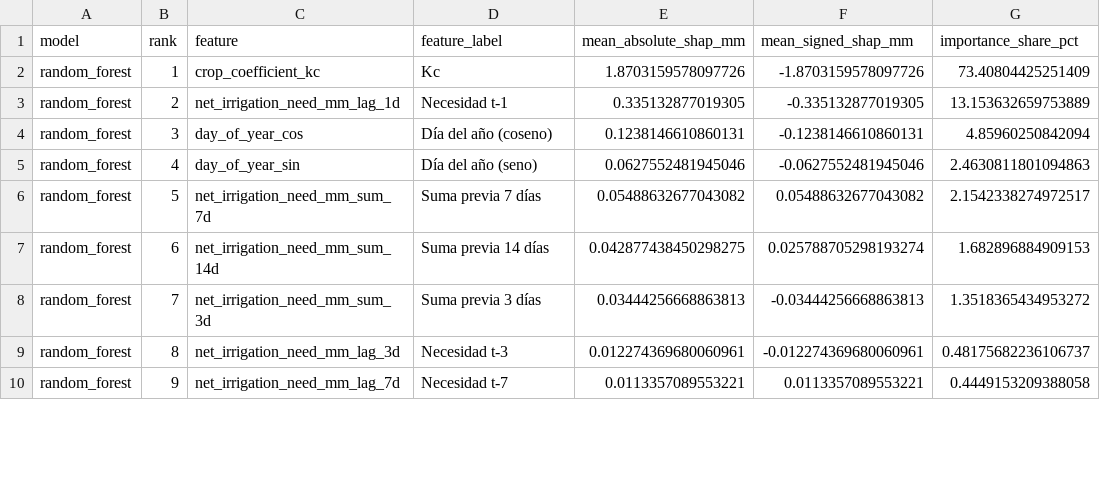
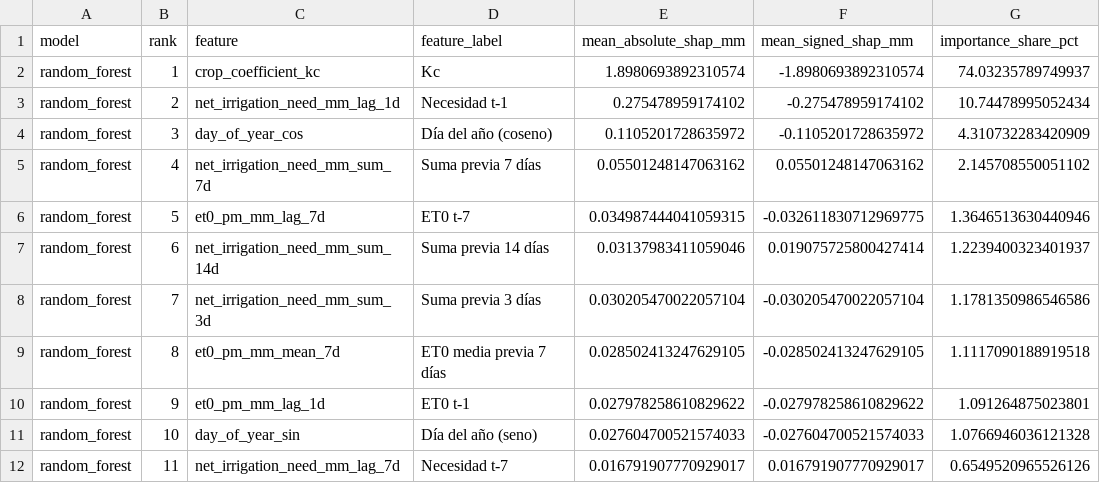
Before and after one commit to AdrianPL15/tfm-regadio-dss, a CSV file: docs/data_samples/xai_feature_importance_4_3.csv, drawn as a sheet; only a part is shown; the diff covers the shown part only.

```diff
--- a/docs/data_samples/xai_feature_importance_4_3.csv
+++ b/docs/data_samples/xai_feature_importance_4_3.csv
@@ -1,10 +1,12 @@
 model,rank,feature,feature_label,mean_absolute_shap_mm,mean_signed_shap_mm,importance_share_pct
-random_forest,1,crop_coefficient_kc,Kc,1.8703159578097726,-1.8703159578097726,73.40804425251409
-random_forest,2,net_irrigation_need_mm_lag_1d,Necesidad t-1,0.335132877019305,-0.335132877019305,13.153632659753889
-random_forest,3,day_of_year_cos,Día del año (coseno),0.1238146610860131,-0.1238146610860131,4.85960250842094
-random_forest,4,day_of_year_sin,Día del año (seno),0.0627552481945046,-0.0627552481945046,2.4630811801094863
-random_forest,5,net_irrigation_need_mm_sum_7d,Suma previa 7 días,0.05488632677043082,0.05488632677043082,2.1542338274972517
-random_forest,6,net_irrigation_need_mm_sum_14d,Suma previa 14 días,0.042877438450298275,0.025788705298193274,1.682896884909153
-random_forest,7,net_irrigation_need_mm_sum_3d,Suma previa 3 días,0.03444256668863813,-0.03444256668863813,1.3518365434953272
-random_forest,8,net_irrigation_need_mm_lag_3d,Necesidad t-3,0.012274369680060961,-0.012274369680060961,0.48175682236106737
-random_forest,9,net_irrigation_need_mm_lag_7d,Necesidad t-7,0.0113357089553221,0.0113357089553221,0.4449153209388058
+random_forest,1,crop_coefficient_kc,Kc,1.8980693892310574,-1.8980693892310574,74.03235789749937
+random_forest,2,net_irrigation_need_mm_lag_1d,Necesidad t-1,0.275478959174102,-0.275478959174102,10.74478995052434
+random_forest,3,day_of_year_cos,Día del año (coseno),0.1105201728635972,-0.1105201728635972,4.310732283420909
+random_forest,4,net_irrigation_need_mm_sum_7d,Suma previa 7 días,0.05501248147063162,0.05501248147063162,2.145708550051102
+random_forest,5,et0_pm_mm_lag_7d,ET0 t-7,0.034987444041059315,-0.032611830712969775,1.3646513630440946
+random_forest,6,net_irrigation_need_mm_sum_14d,Suma previa 14 días,0.03137983411059046,0.019075725800427414,1.2239400323401937
+random_forest,7,net_irrigation_need_mm_sum_3d,Suma previa 3 días,0.030205470022057104,-0.030205470022057104,1.1781350986546586
+random_forest,8,et0_pm_mm_mean_7d,ET0 media previa 7 días,0.028502413247629105,-0.028502413247629105,1.1117090188919518
+random_forest,9,et0_pm_mm_lag_1d,ET0 t-1,0.027978258610829622,-0.027978258610829622,1.091264875023801
+random_forest,10,day_of_year_sin,Día del año (seno),0.027604700521574033,-0.027604700521574033,1.0766946036121328
+random_forest,11,net_irrigation_need_mm_lag_7d,Necesidad t-7,0.016791907770929017,0.016791907770929017,0.6549520965526126
```
Also changed, not shown: 12 added rows, 2 removed rows and 26 edited cells elsewhere in this file, docs/data_samples/dss_validation_multicaso_5_3.csv, docs/data_samples/model_predictions_4_3.csv, 40 other files.
